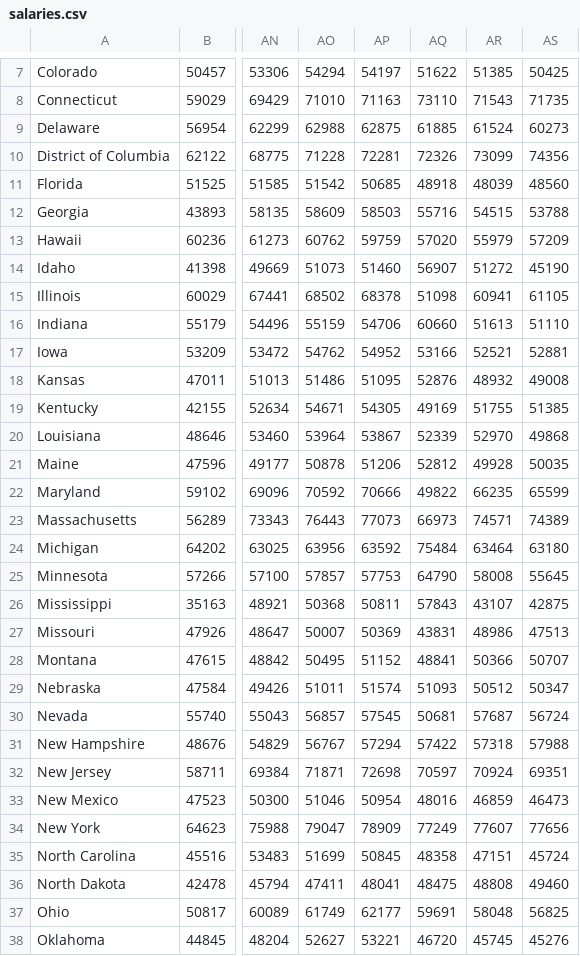
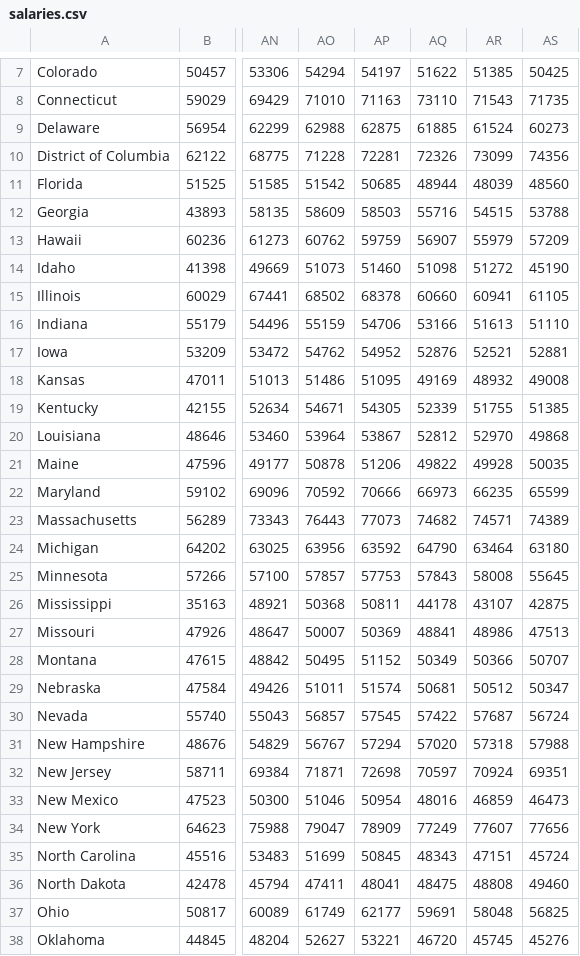
Before and after one commit to bayreporta/states-in-motion, a CSV file: SiM Files/data/salaries.csv, drawn as a sheet; only a part is shown, gaps mark what is left out; the diff covers the shown part only; the diff names each change by its address in the sheet, - before the commit and + after, or states it on an @@ line.

```diff
--- a/SiM Files/data/salaries.csv
+++ b/SiM Files/data/salaries.csv
-AQ11: 48918
+AQ11: 48944
-AQ13: 57020
+AQ13: 56907
-AQ14: 56907
+AQ14: 51098
-AQ15: 51098
+AQ15: 60660
-AQ16: 60660
+AQ16: 53166
-AQ17: 53166
+AQ17: 52876
-AQ18: 52876
+AQ18: 49169
-AQ19: 49169
+AQ19: 52339
-AQ20: 52339
+AQ20: 52812
-AQ21: 52812
+AQ21: 49822
-AQ22: 49822
+AQ22: 66973
-AQ23: 66973
+AQ23: 74682
-AQ24: 75484
+AQ24: 64790
-AQ25: 64790
+AQ25: 57843
-AQ26: 57843
+AQ26: 44178
-AQ27: 43831
+AQ27: 48841
-AQ28: 48841
+AQ28: 50349
-AQ29: 51093
+AQ29: 50681
-AQ30: 50681
+AQ30: 57422
-AQ31: 57422
+AQ31: 57020
-AQ35: 48358
+AQ35: 48343
```
Also changed, not shown: 1 added row, 1 removed row and 11 edited cells elsewhere in this file, SiM Files/data/config.csv, SiM Files/data/sVi.csv, 13 other files.
